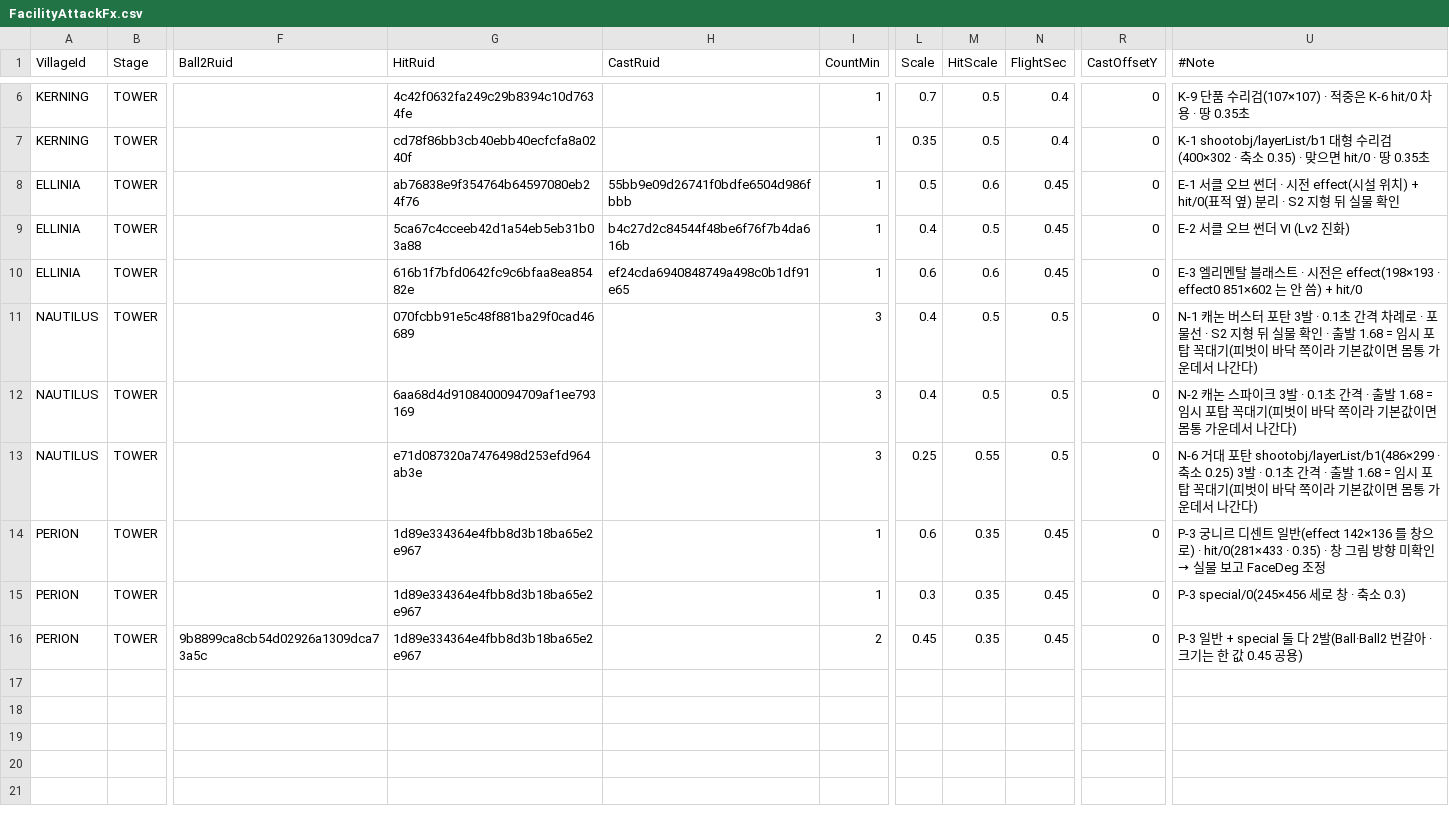
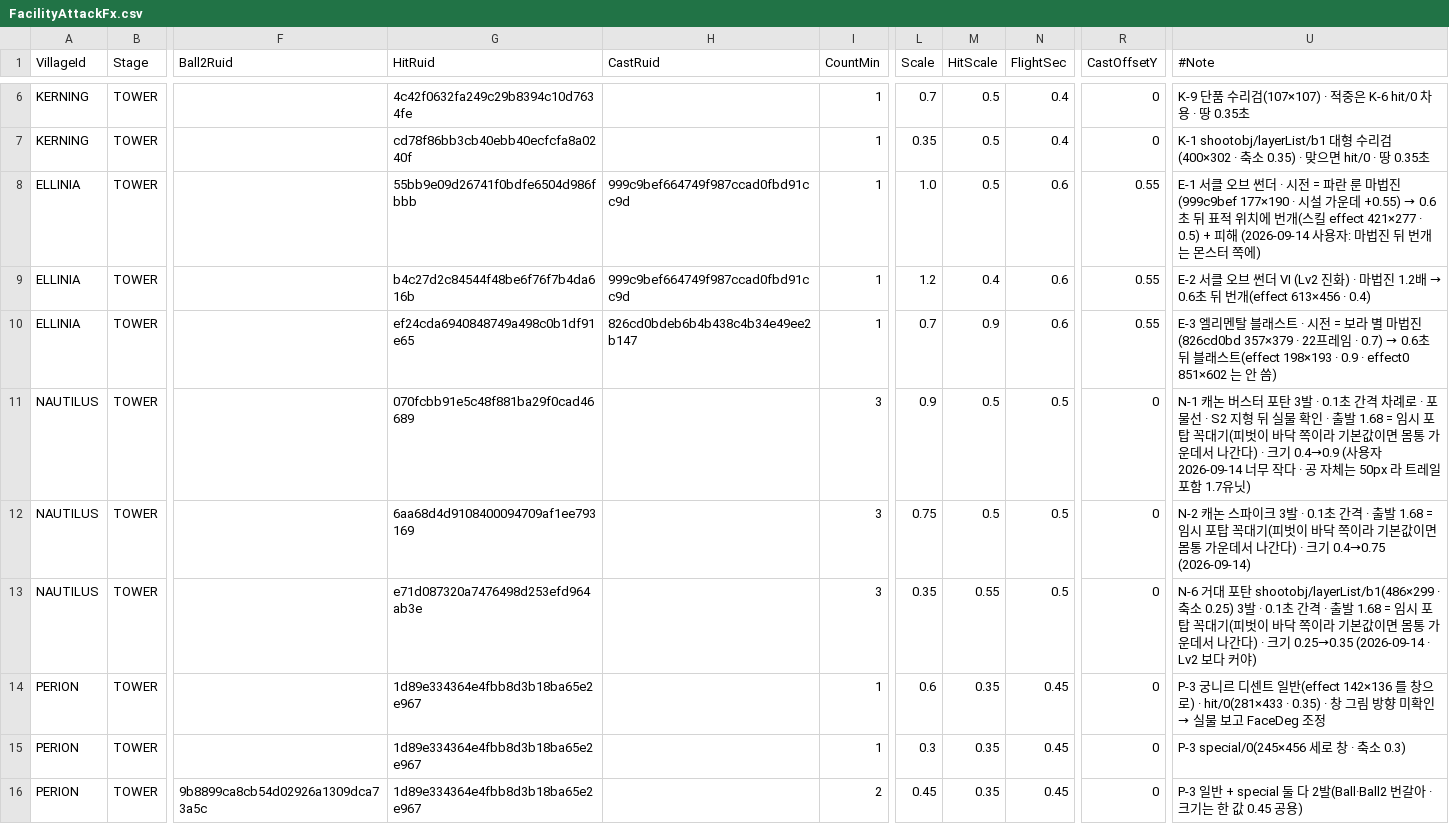
Before and after one commit to alsrn5172/villagedefense, a CSV file: RootDesk/MyDesk/FacilityAttackFx.csv, drawn as a sheet; only a part is shown, gaps mark what is left out; the diff names each change by its address in the sheet, - before the commit and + after, or states it on an @@ line.

```diff
--- a/RootDesk/MyDesk/FacilityAttackFx.csv
+++ b/RootDesk/MyDesk/FacilityAttackFx.csv
-G8 (HitRuid): ab76838e9f354764b64597080eb24f76
+G8 (HitRuid): 55bb9e09d26741f0bdfe6504d986fbbb
-H8 (CastRuid): 55bb9e09d26741f0bdfe6504d986fbbb
+H8 (CastRuid): 999c9bef664749f987ccad0fbd91cc9d
-L8 (Scale): 0.5
+L8 (Scale): 1.0
-M8 (HitScale): 0.6
+M8 (HitScale): 0.5
-N8:N10 (FlightSec): 0.45
+N8:N10 (FlightSec): 0.6
-R8:R10 (CastOffsetY): 0
+R8:R10 (CastOffsetY): 0.55
@@ U8 (#Note): …· 시전 effect(시설 위치) + hit/0(표적 옆) 분리 · S2 지형 뒤 실물 확인 → …· 시전 = 파란 룬 마법진(999c9bef 177×190 · 시설 가운데 +0.55) → 0.6초 뒤 표적 위치에 번개(스킬 effect 421×277 · 0.5) + 피해 (2026-09-14 사용자: 마법진 뒤 번개는 몬스터 쪽에) @@
-G9 (HitRuid): 5ca67c4cceeb42d1a54eb5eb31b03a88
+G9 (HitRuid): b4c27d2c84544f48be6f76f7b4da616b
-H9 (CastRuid): b4c27d2c84544f48be6f76f7b4da616b
+H9 (CastRuid): 999c9bef664749f987ccad0fbd91cc9d
-L9 (Scale): 0.4
+L9 (Scale): 1.2
-M9 (HitScale): 0.5
+M9 (HitScale): 0.4
@@ U9 (#Note): …(Lv2 진화) → …(Lv2 진화) · 마법진 1.2배 → 0.6초 뒤 번개(effect 613×456 · 0.4) @@
-G10 (HitRuid): 616b1f7bfd0642fc9c6bfaa8ea85482e
+G10 (HitRuid): ef24cda6940848749a498c0b1df91e65
-H10 (CastRuid): ef24cda6940848749a498c0b1df91e65
+H10 (CastRuid): 826cd0bdeb6b4b438c4b34e49ee2b147
-L10 (Scale): 0.6
+L10 (Scale): 0.7
-M10 (HitScale): 0.6
+M10 (HitScale): 0.9
@@ U10 (#Note): …· 시전은 effect(198×193 · effect0 851×602 는 안 씀) + hit/0 → …· 시전 = 보라 별 마법진(826cd0bd 357×379 · 22프레임 · 0.7) → 0.6초 뒤 블래스트(effect 198×193 · 0.9 · effect0 851×602 는 안 씀) @@
-L11 (Scale): 0.4
+L11 (Scale): 0.9
-U11 (#Note): …나간다)
+U11 (#Note): …나간다) · 크기 0.4→0.9 (사용자 2026-09-14 너무 작다 · 공 자체는 50px 라 트레일 포함 1.7유닛)
-L12 (Scale): 0.4
+L12 (Scale): 0.75
-U12 (#Note): …나간다)
+U12 (#Note): …나간다) · 크기 0.4→0.75 (2026-09-14)
-L13 (Scale): 0.25
+L13 (Scale): 0.35
-U13 (#Note): …나간다)
+U13 (#Note): …나간다) · 크기 0.25→0.35 (2026-09-14 · Lv2 보다 커야)
```
Also changed, not shown: 6 other files.
